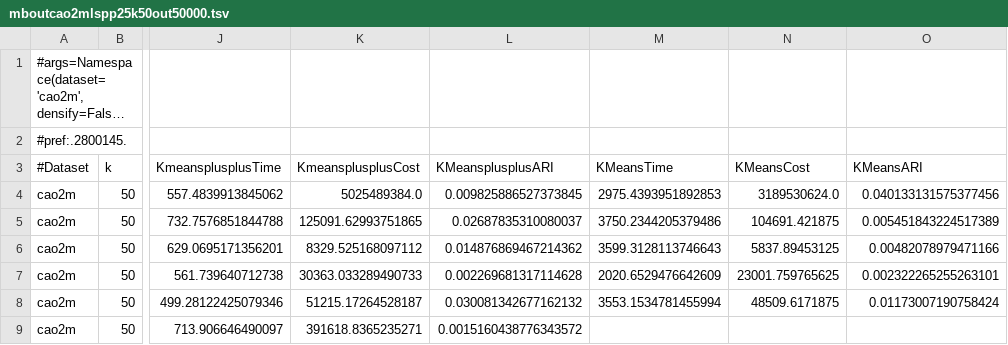
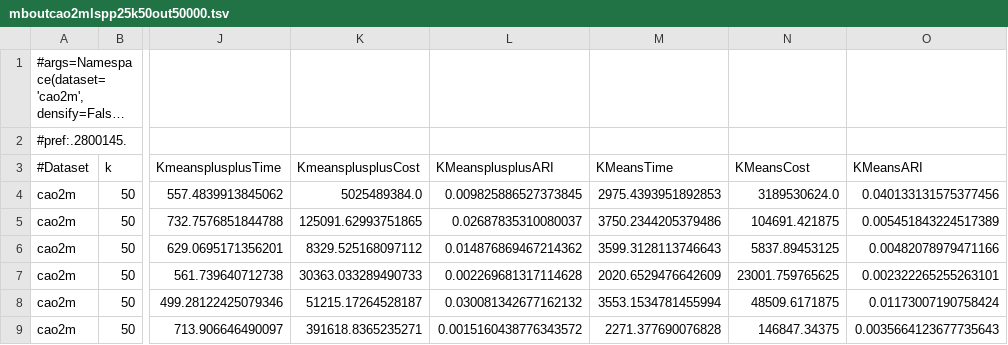
Before and after one commit to dnbaker/minicore-experiments, a TSV file: pipeline_exp/mboutcao2mlspp25k50out50000.tsv, drawn as a sheet; only a part is shown, gaps mark what is left out; long unchanged cells end in …; the diff names each change by its address in the sheet, - before the commit and + after, or states it on an @@ line.

```diff
--- a/pipeline_exp/mboutcao2mlspp25k50out50000.tsv
+++ b/pipeline_exp/mboutcao2mlspp25k50out50000.tsv
-M9 (KMeansTime): (empty)
+M9 (KMeansTime): 2271.377690076828
-N9 (KMeansCost): (empty)
+N9 (KMeansCost): 146847.34375
-O9 (KMeansARI): (empty)
+O9 (KMeansARI): 0.0035664123677735643
```
Also changed, not shown: pipeline_exp/mboutcao4m10000.tsv, pipeline_exp/mboutcao4m3000.tsv, 1 other file.
